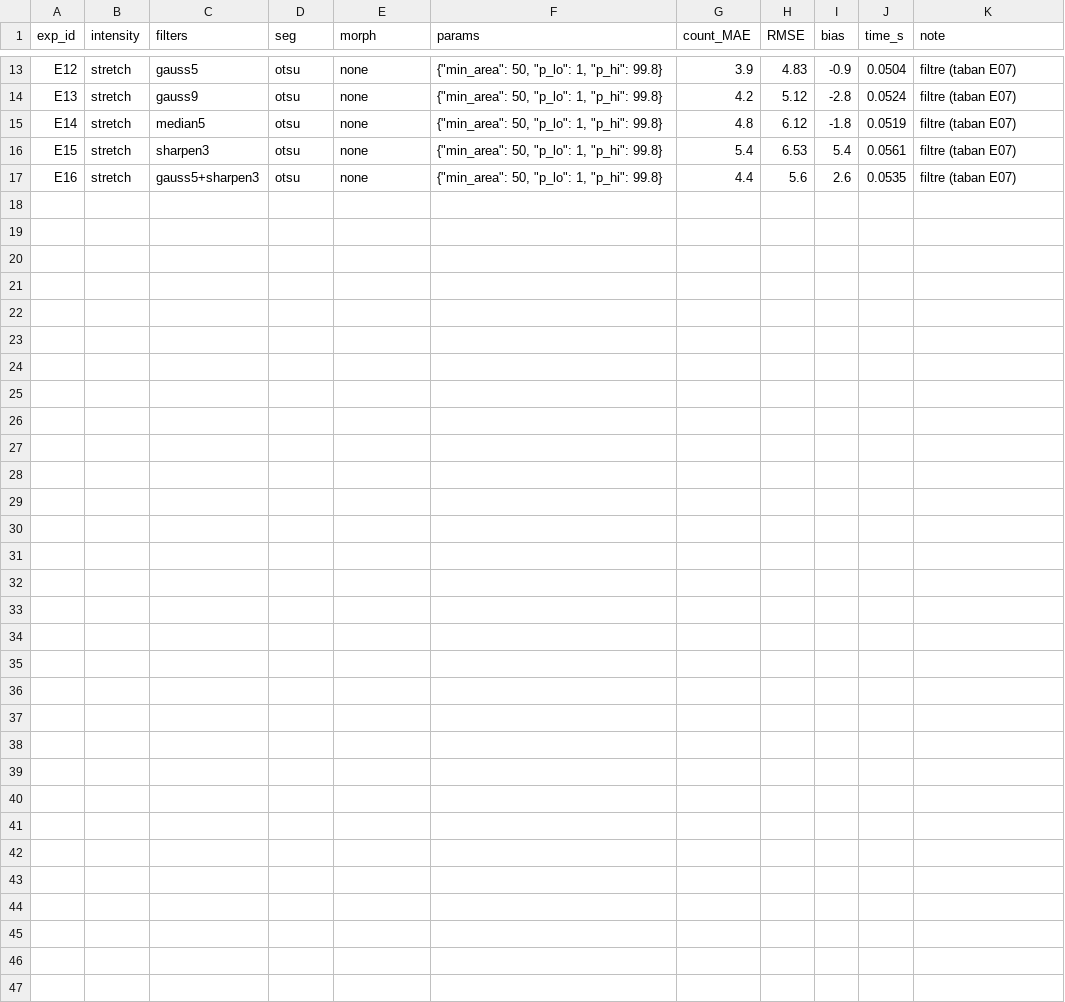
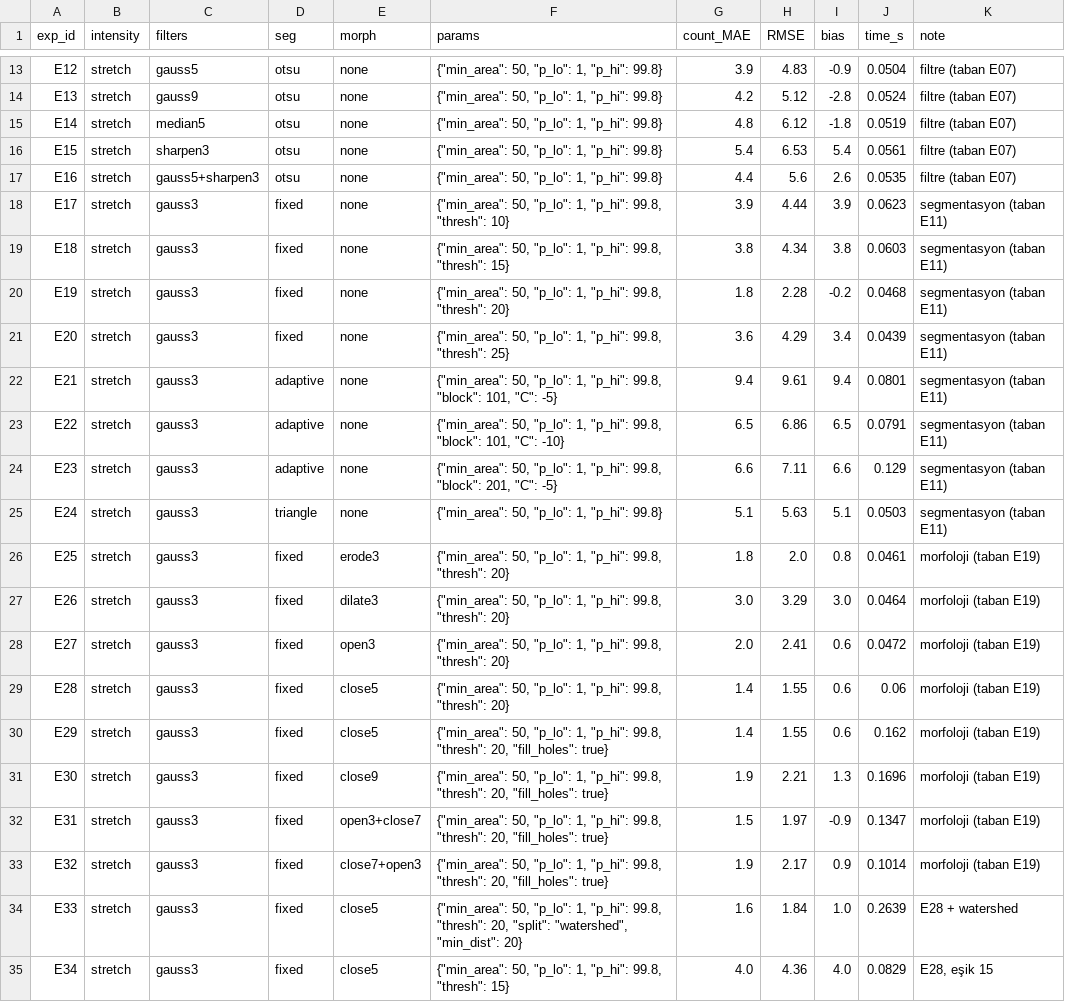
Before and after one commit to halilcankaroglu/yzm507-cell-counting, a CSV file: experiments.csv, drawn as a sheet; only a part is shown, gaps mark what is left out.

Commit message:
C5: tum kontrollu deneyler E01-E34

```diff
--- a/experiments.csv
+++ b/experiments.csv
@@ -17 +17,19 @@ E15,stretch,sharpen3,otsu,none,"{""min_area"": 50, ""p_lo"": 1, ""p_hi"": 99.8}"
 E16,stretch,gauss5+sharpen3,otsu,none,"{""min_area"": 50, ""p_lo"": 1, ""p_hi"": 99.8}",4.4,5.6,2.6,0.0535,filtre (taban E07)
+E17,stretch,gauss3,fixed,none,"{""min_area"": 50, ""p_lo"": 1, ""p_hi"": 99.8, ""thresh"": 10}",3.9,4.44,3.9,0.0623,segmentasyon (taban E11)
+E18,stretch,gauss3,fixed,none,"{""min_area"": 50, ""p_lo"": 1, ""p_hi"": 99.8, ""thresh"": 15}",3.8,4.34,3.8,0.0603,segmentasyon (taban E11)
+E19,stretch,gauss3,fixed,none,"{""min_area"": 50, ""p_lo"": 1, ""p_hi"": 99.8, ""thresh"": 20}",1.8,2.28,-0.2,0.0468,segmentasyon (taban E11)
+E20,stretch,gauss3,fixed,none,"{""min_area"": 50, ""p_lo"": 1, ""p_hi"": 99.8, ""thresh"": 25}",3.6,4.29,3.4,0.0439,segmentasyon (taban E11)
+E21,stretch,gauss3,adaptive,none,"{""min_area"": 50, ""p_lo"": 1, ""p_hi"": 99.8, ""block"": 101, ""C"": -5}",9.4,9.61,9.4,0.0801,segmentasyon (taban E11)
+E22,stretch,gauss3,adaptive,none,"{""min_area"": 50, ""p_lo"": 1, ""p_hi"": 99.8, ""block"": 101, ""C"": -10}",6.5,6.86,6.5,0.0791,segmentasyon (taban E11)
+E23,stretch,gauss3,adaptive,none,"{""min_area"": 50, ""p_lo"": 1, ""p_hi"": 99.8, ""block"": 201, ""C"": -5}",6.6,7.11,6.6,0.129,segmentasyon (taban E11)
+E24,stretch,gauss3,triangle,none,"{""min_area"": 50, ""p_lo"": 1, ""p_hi"": 99.8}",5.1,5.63,5.1,0.0503,segmentasyon (taban E11)
+E25,stretch,gauss3,fixed,erode3,"{""min_area"": 50, ""p_lo"": 1, ""p_hi"": 99.8, ""thresh"": 20}",1.8,2.0,0.8,0.0461,morfoloji (taban E19)
+E26,stretch,gauss3,fixed,dilate3,"{""min_area"": 50, ""p_lo"": 1, ""p_hi"": 99.8, ""thresh"": 20}",3.0,3.29,3.0,0.0464,morfoloji (taban E19)
+E27,stretch,gauss3,fixed,open3,"{""min_area"": 50, ""p_lo"": 1, ""p_hi"": 99.8, ""thresh"": 20}",2.0,2.41,0.6,0.0472,morfoloji (taban E19)
+E28,stretch,gauss3,fixed,close5,"{""min_area"": 50, ""p_lo"": 1, ""p_hi"": 99.8, ""thresh"": 20}",1.4,1.55,0.6,0.06,morfoloji (taban E19)
+E29,stretch,gauss3,fixed,close5,"{""min_area"": 50, ""p_lo"": 1, ""p_hi"": 99.8, ""thresh"": 20, ""fill_holes"": true}",1.4,1.55,0.6,0.162,morfoloji (taban E19)
+E30,stretch,gauss3,fixed,close9,"{""min_area"": 50, ""p_lo"": 1, ""p_hi"": 99.8, ""thresh"": 20, ""fill_holes"": true}",1.9,2.21,1.3,0.1696,morfoloji (taban E19)
+E31,stretch,gauss3,fixed,open3+close7,"{""min_area"": 50, ""p_lo"": 1, ""p_hi"": 99.8, ""thresh"": 20, ""fill_holes"": true}",1.5,1.97,-0.9,0.1347,morfoloji (taban E19)
+E32,stretch,gauss3,fixed,close7+open3,"{""min_area"": 50, ""p_lo"": 1, ""p_hi"": 99.8, ""thresh"": 20, ""fill_holes"": true}",1.9,2.17,0.9,0.1014,morfoloji (taban E19)
+E33,stretch,gauss3,fixed,close5,"{""min_area"": 50, ""p_lo"": 1, ""p_hi"": 99.8, ""thresh"": 20, ""split"": ""watershed"", ""min_dist"": 20}",1.6,1.84,1.0,0.2639,E28 + watershed
+E34,stretch,gauss3,fixed,close5,"{""min_area"": 50, ""p_lo"": 1, ""p_hi"": 99.8, ""thresh"": 15}",4.0,4.36,4.0,0.0829,"E28, eşik 15"
```
